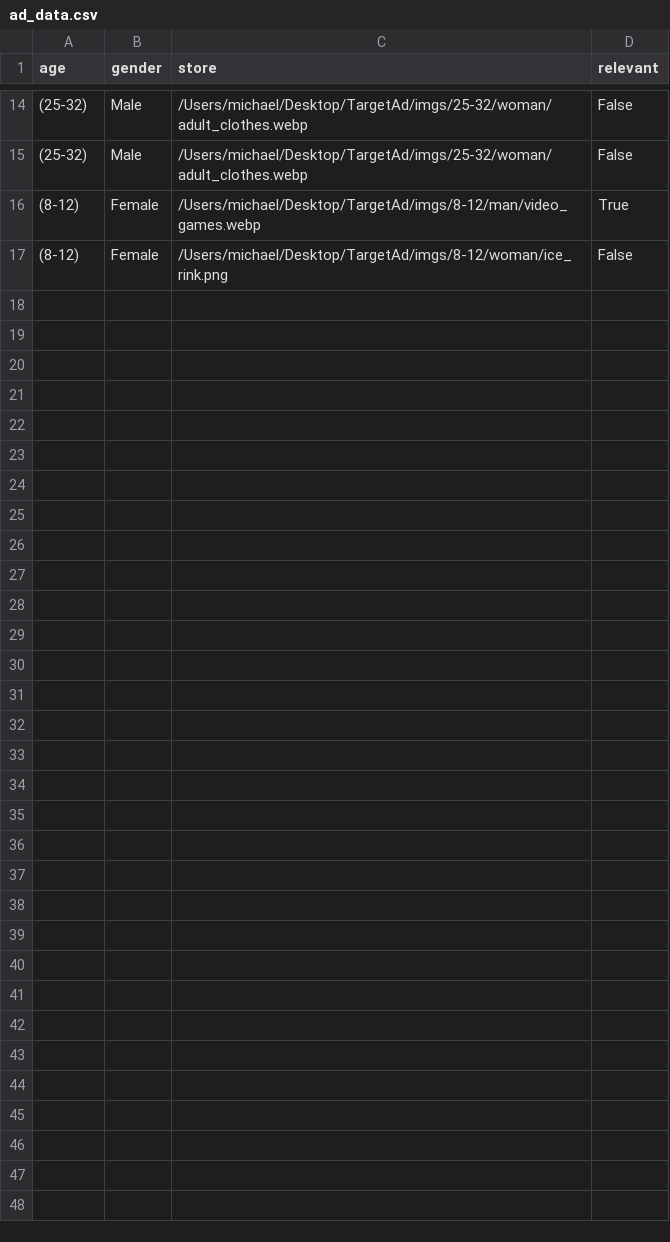
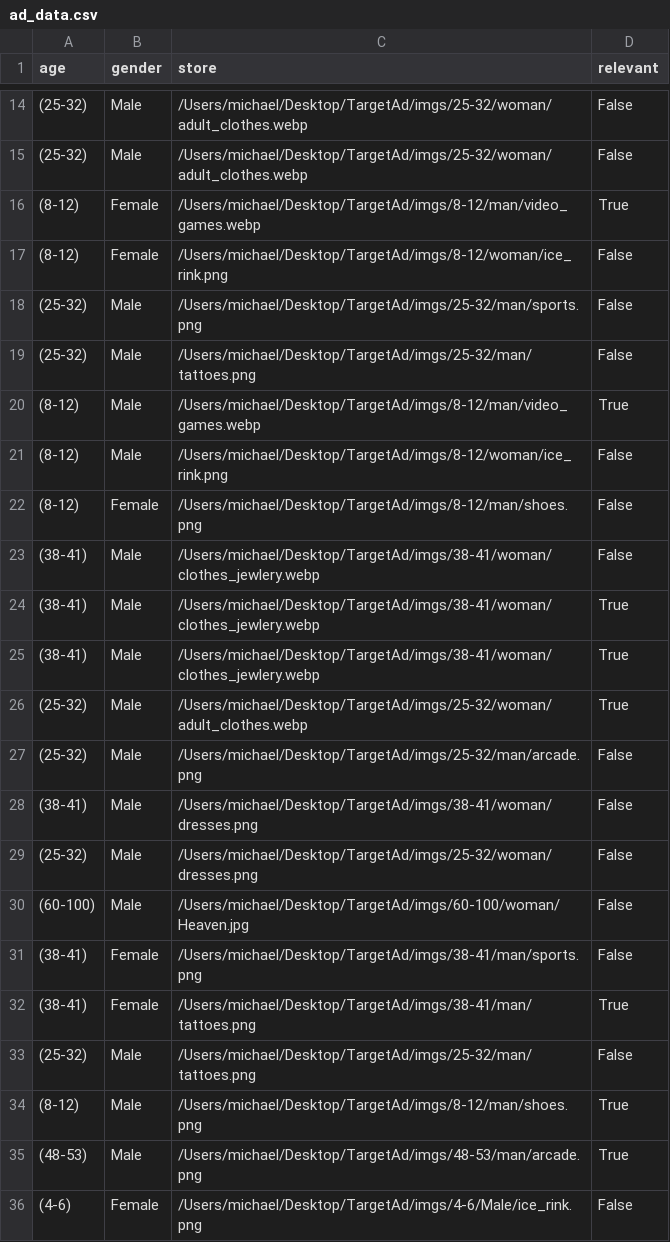
Before and after one commit to Michael-RDev/TargetAd, a CSV file: data/ad_data.csv, drawn as a sheet; only a part is shown, gaps mark what is left out; the diff covers the shown part only; the diff names each change by its address in the sheet, - before the commit and + after, or states it on an @@ line.

Commit message:
fixed code that had the gender problems with the images

```diff
--- a/data/ad_data.csv
+++ b/data/ad_data.csv
+row 18: (25-32) | Male | /Users/michael/Desktop/TargetAd/imgs/25-32/man/sports.png | False
+row 19: (25-32) | Male | /Users/michael/Desktop/TargetAd/imgs/25-32/man/tattoes.png | False
+row 20: (8-12) | Male | /Users/michael/Desktop/TargetAd/imgs/8-12/man/video_games.webp | True
+row 21: (8-12) | Male | /Users/michael/Desktop/TargetAd/imgs/8-12/woman/ice_rink.png | False
+row 22: (8-12) | Female | /Users/michael/Desktop/TargetAd/imgs/8-12/man/shoes.png | False
+row 23: (38-41) | Male | /Users/michael/Desktop/TargetAd/imgs/38-41/woman/clothes_jewlery.webp | False
+row 24: (38-41) | Male | /Users/michael/Desktop/TargetAd/imgs/38-41/woman/clothes_jewlery.webp | True
+row 25: (38-41) | Male | /Users/michael/Desktop/TargetAd/imgs/38-41/woman/clothes_jewlery.webp | True
+row 26: (25-32) | Male | /Users/michael/Desktop/TargetAd/imgs/25-32/woman/adult_clothes.webp | True
+row 27: (25-32) | Male | /Users/michael/Desktop/TargetAd/imgs/25-32/man/arcade.png | False
+row 28: (38-41) | Male | /Users/michael/Desktop/TargetAd/imgs/38-41/woman/dresses.png | False
+row 29: (25-32) | Male | /Users/michael/Desktop/TargetAd/imgs/25-32/woman/dresses.png | False
+row 30: (60-100) | Male | /Users/michael/Desktop/TargetAd/imgs/60-100/woman/Heaven.jpg | False
+row 31: (38-41) | Female | /Users/michael/Desktop/TargetAd/imgs/38-41/man/sports.png | False
+row 32: (38-41) | Female | /Users/michael/Desktop/TargetAd/imgs/38-41/man/tattoes.png | True
+row 33: (25-32) | Male | /Users/michael/Desktop/TargetAd/imgs/25-32/man/tattoes.png | False
+row 34: (8-12) | Male | /Users/michael/Desktop/TargetAd/imgs/8-12/man/shoes.png | True
+row 35: (48-53) | Male | /Users/michael/Desktop/TargetAd/imgs/48-53/man/arcade.png | True
+row 36: (4-6) | Female | /Users/michael/Desktop/TargetAd/imgs/4-6/Male/ice_rink.png | False
```
Also changed, not shown: 11 added rows elsewhere in this file, 44 other files.
